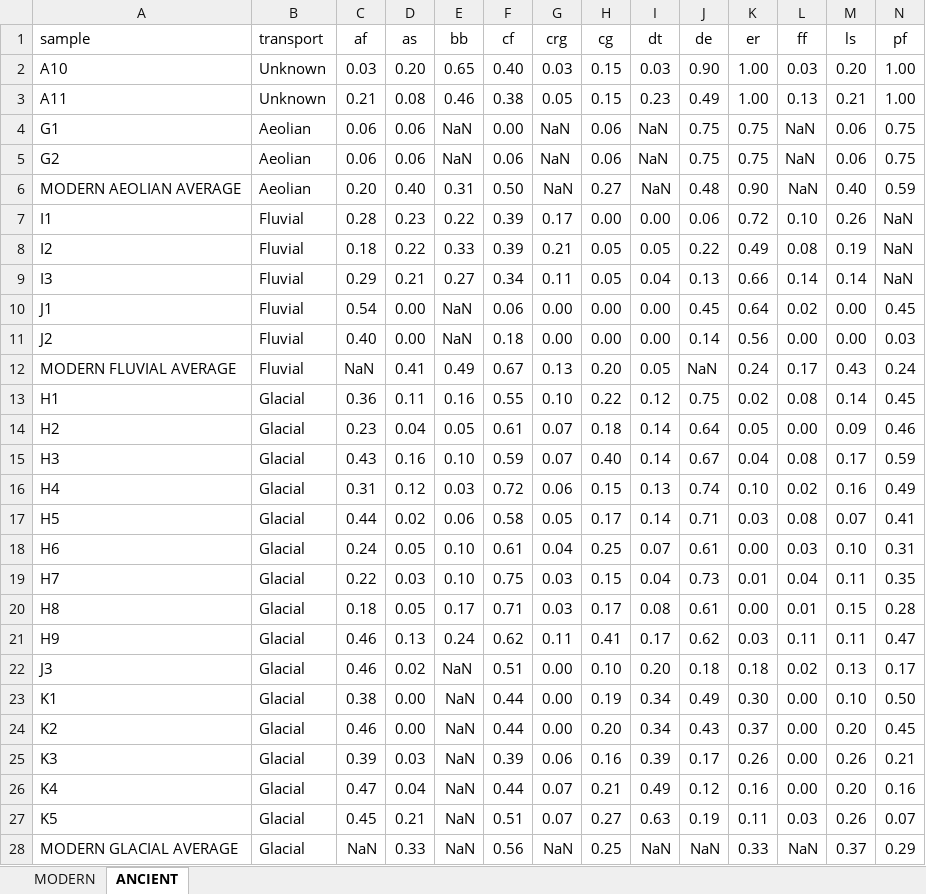
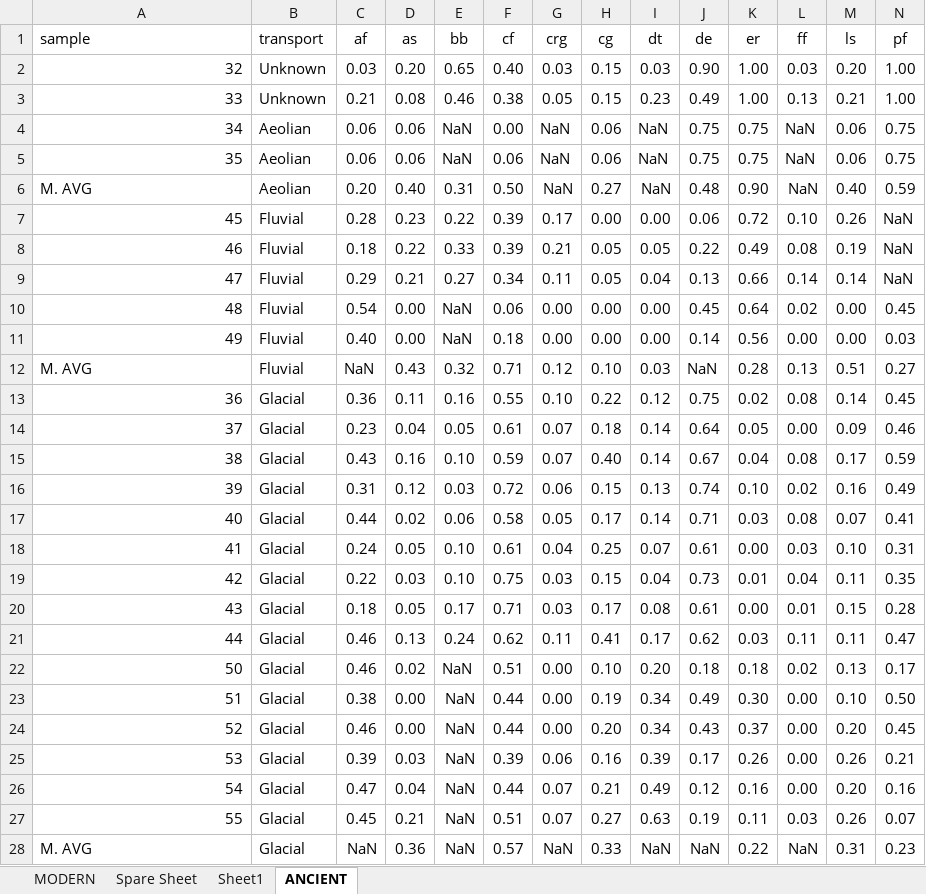
Before and after one commit to jreahl/Reahl_2020, an Excel workbook: HEATMAP.xlsx, sheet ANCIENT, drawn as a sheet; only a part is shown; values as stored, in another font and other column widths than the file's, no borders; removed rows and columns are numbered as before the commit, all else as after; rows hold the shown columns only; the diff names each change by its address in the sheet, - before the commit and + after, or states it on an @@ line.

```diff
--- a/HEATMAP.xlsx (sheet ANCIENT)
+++ b/HEATMAP.xlsx (sheet ANCIENT)
+sheet tab: Spare Sheet
+sheet tab: Sheet1
-A2 (sample): A10
+A2 (sample): 32
-A3 (sample): A11
+A3 (sample): 33
-A4 (sample): G1
+A4 (sample): 34
-A5 (sample): G2
+A5 (sample): 35
-A6 (sample): MODERN AEOLIAN AVERAGE
+A6 (sample): M. AVG
-A7 (sample): I1
+A7 (sample): 45
-A8 (sample): I2
+A8 (sample): 46
-A9 (sample): I3
+A9 (sample): 47
-A10 (sample): J1
+A10 (sample): 48
-A11 (sample): J2
+A11 (sample): 49
-row 12: MODERN FLUVIAL AVERAGE | Fluvial | NaN | 0.41 | 0.49 | 0.67 | 0.13 | 0.20 | 0.05 | NaN | 0.24 | 0.17 | 0.43 | 0.24
+row 12: M. AVG | Fluvial | NaN | 0.43 | 0.32 | 0.71 | 0.12 | 0.10 | 0.03 | NaN | 0.28 | 0.13 | 0.51 | 0.27
-A13 (sample): H1
+A13 (sample): 36
-A14 (sample): H2
+A14 (sample): 37
-A15 (sample): H3
+A15 (sample): 38
-A16 (sample): H4
+A16 (sample): 39
-A17 (sample): H5
+A17 (sample): 40
-A18 (sample): H6
+A18 (sample): 41
-A19 (sample): H7
+A19 (sample): 42
-A20 (sample): H8
+A20 (sample): 43
-A21 (sample): H9
+A21 (sample): 44
-A22 (sample): J3
+A22 (sample): 50
-A23 (sample): K1
+A23 (sample): 51
-A24 (sample): K2
+A24 (sample): 52
-A25 (sample): K3
+A25 (sample): 53
-A26 (sample): K4
+A26 (sample): 54
-A27 (sample): K5
+A27 (sample): 55
-row 28: MODERN GLACIAL AVERAGE | Glacial | NaN | 0.33 | NaN | 0.56 | NaN | 0.25 | NaN | NaN | 0.33 | NaN | 0.37 | 0.29
+row 28: M. AVG | Glacial | NaN | 0.36 | NaN | 0.57 | NaN | 0.33 | NaN | NaN | 0.22 | NaN | 0.31 | 0.23
```
Also changed, not shown: sheet MODERN, ALLDATA.xlsx, 10 other files.
